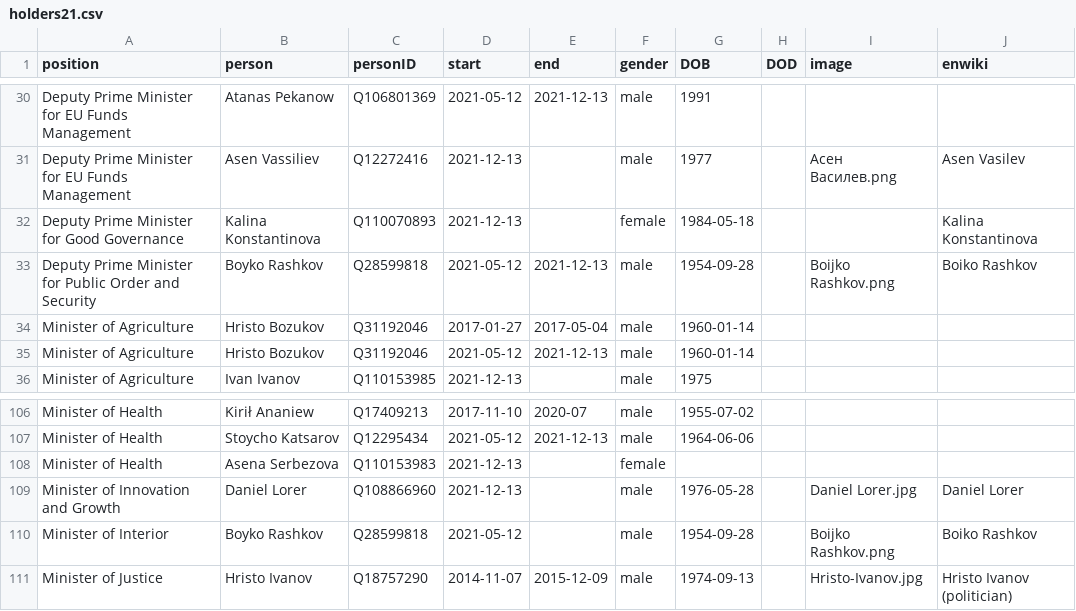
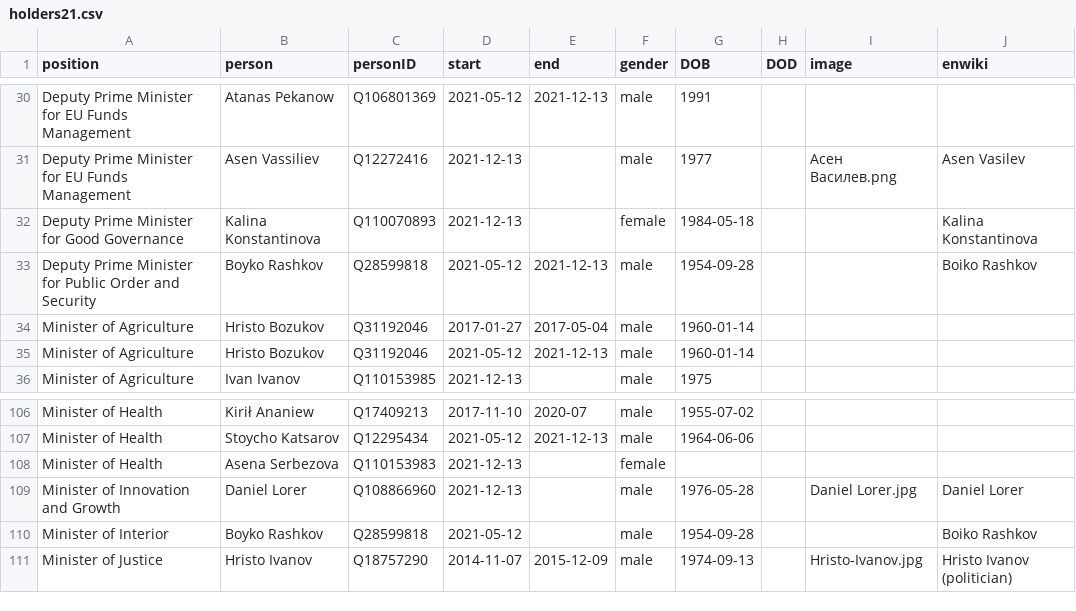
Before and after one commit to every-politician-scrapers/bulgaria-cabinet, a CSV file: html/holders21.csv, drawn as a sheet; only a part is shown, gaps mark what is left out.

```diff
--- a/html/holders21.csv
+++ b/html/holders21.csv
@@ -32,3 +32,3 @@ Deputy Prime Minister for EU Funds Management,Asen Vassiliev,Q12272416,2021-12-1
 Deputy Prime Minister for Good Governance,Kalina Konstantinova,Q110070893,2021-12-13,,female,1984-05-18,,,Kalina Konstantinova
-Deputy Prime Minister for Public Order and Security,Boyko Rashkov,Q28599818,2021-05-12,2021-12-13,male,1954-09-28,,Boijko Rashkov.png,Boiko Rashkov
+Deputy Prime Minister for Public Order and Security,Boyko Rashkov,Q28599818,2021-05-12,2021-12-13,male,1954-09-28,,,Boiko Rashkov
 Minister of Agriculture,Hristo Bozukov,Q31192046,2017-01-27,2017-05-04,male,1960-01-14,,,
@@ -109,3 +109,3 @@ Minister of Health,Asena Serbezova,Q110153983,2021-12-13,,female,,,,
 Minister of Innovation and Growth,Daniel Lorer,Q108866960,2021-12-13,,male,1976-05-28,,Daniel Lorer.jpg,Daniel Lorer
-Minister of Interior,Boyko Rashkov,Q28599818,2021-05-12,,male,1954-09-28,,Boijko Rashkov.png,Boiko Rashkov
+Minister of Interior,Boyko Rashkov,Q28599818,2021-05-12,,male,1954-09-28,,,Boiko Rashkov
 Minister of Justice,Hristo Ivanov,Q18757290,2014-11-07,2015-12-09,male,1974-09-13,,Hristo-Ivanov.jpg,Hristo Ivanov (politician)
```
Also changed, not shown: html/current.csv.
